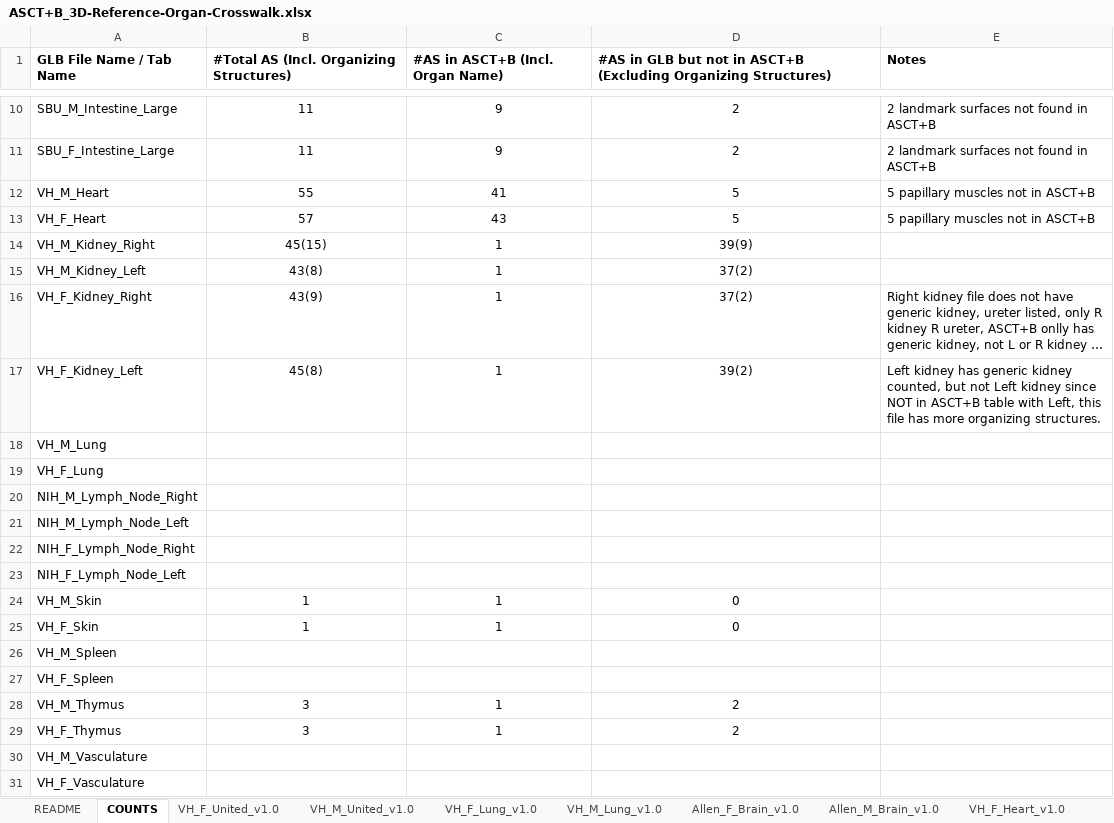
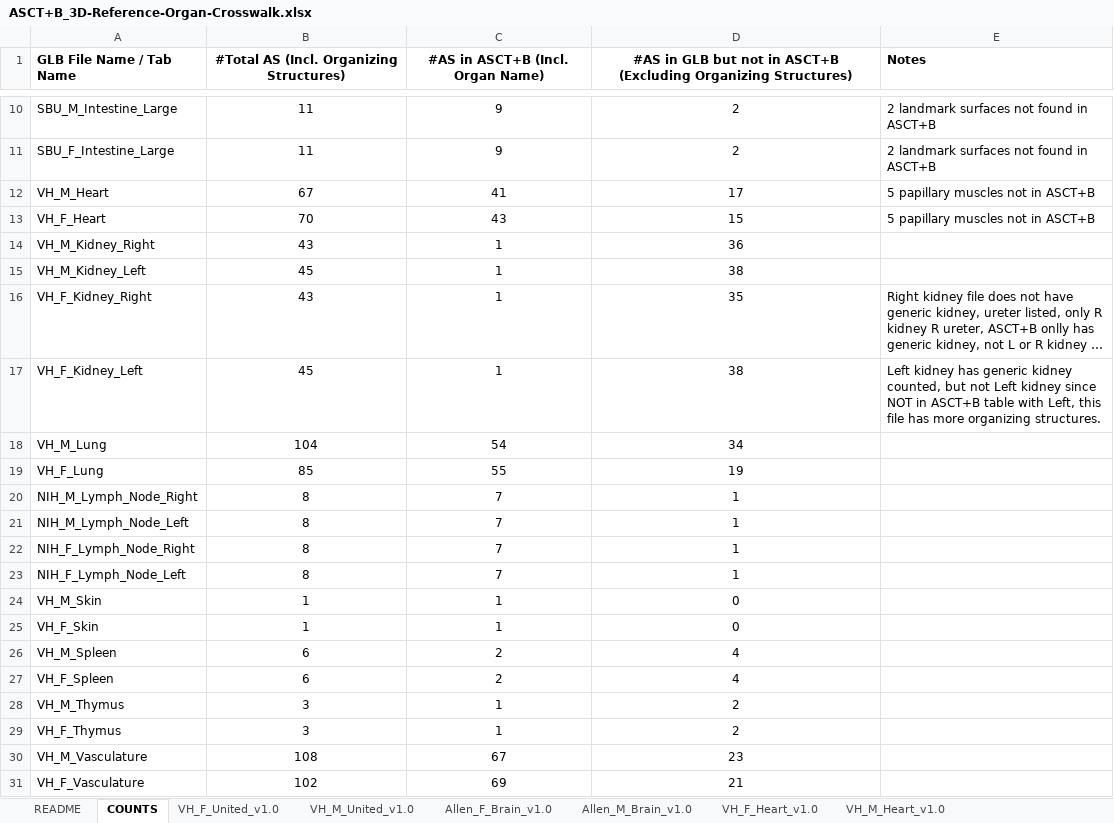
Before and after one commit to hubmapconsortium/ccf, an Excel workbook: dld/ASCT+B_3D-Reference-Organ-Crosswalk.xlsx, sheet COUNTS, drawn as a sheet; only a part is shown, gaps mark what is left out; long unchanged cells end in …; values as stored, in another font and other column widths than the file's, no borders; the diff covers the shown part only; the diff names each change by its address in the sheet, - before the commit and + after, or states it on an @@ line.

```diff
--- a/dld/ASCT+B_3D-Reference-Organ-Crosswalk.xlsx (sheet COUNTS)
+++ b/dld/ASCT+B_3D-Reference-Organ-Crosswalk.xlsx (sheet COUNTS)
-B1:D1 alignment: left
+B1:D1 alignment: center
-B12: 55
+B12: 67
-D12: 5
+D12: 17
-B13: 57
+B13: 70
-D13: 5
+D13: 15
-B14: 45(15)
+B14: 43
-D14: 39(9)
+D14: 36
-B15: 43(8)
+B15: 45
-D15: 37(2)
+D15: 38
-B16: 43(9)
+B16: 43
-D16: 37(2)
+D16: 35
-B17: 45(8)
+B17: 45
-D17: 39(2)
+D17: 38
-B18: (empty)
+B18: 104
-C18 (#AS in ASCT+B (Incl. Organ Name)): (empty)
+C18 (#AS in ASCT+B (Incl. Organ Name)): 54
-D18: (empty)
+D18: 34
-B19: (empty)
+B19: 85
-C19 (#AS in ASCT+B (Incl. Organ Name)): (empty)
+C19 (#AS in ASCT+B (Incl. Organ Name)): 55
-D19: (empty)
+D19: 19
-B20:B23: (empty)
+B20:B23: 8
-C20:C23 (#AS in ASCT+B (Incl. Organ Name)): (empty)
+C20:C23 (#AS in ASCT+B (Incl. Organ Name)): 7
-D20:D23: (empty)
+D20:D23: 1
-B26:B27: (empty)
+B26:B27: 6
-C26:C27 (#AS in ASCT+B (Incl. Organ Name)): (empty)
+C26:C27 (#AS in ASCT+B (Incl. Organ Name)): 2
-D26:D27: (empty)
+D26:D27: 4
-B30: (empty)
+B30: 108
-C30 (#AS in ASCT+B (Incl. Organ Name)): (empty)
+C30 (#AS in ASCT+B (Incl. Organ Name)): 67
-D30: (empty)
+D30: 23
-B31: (empty)
+B31: 102
-C31 (#AS in ASCT+B (Incl. Organ Name)): (empty)
+C31 (#AS in ASCT+B (Incl. Organ Name)): 69
-D31: (empty)
+D31: 21
```
Also changed, not shown: 12 edited cells and cell formats elsewhere in this sheet, sheet VH_M_United_v1.0, sheet VH_F_United_v1.0, sheet VH_M_Kidney_Right_v1.0, sheet VH_M_Kidney_Left_v1.0, sheet VH_F_Heart_v1.0, sheet VH_M_Heart_v1.0, 13 more sheets, other sheet tabs, formulas that keep their value.
